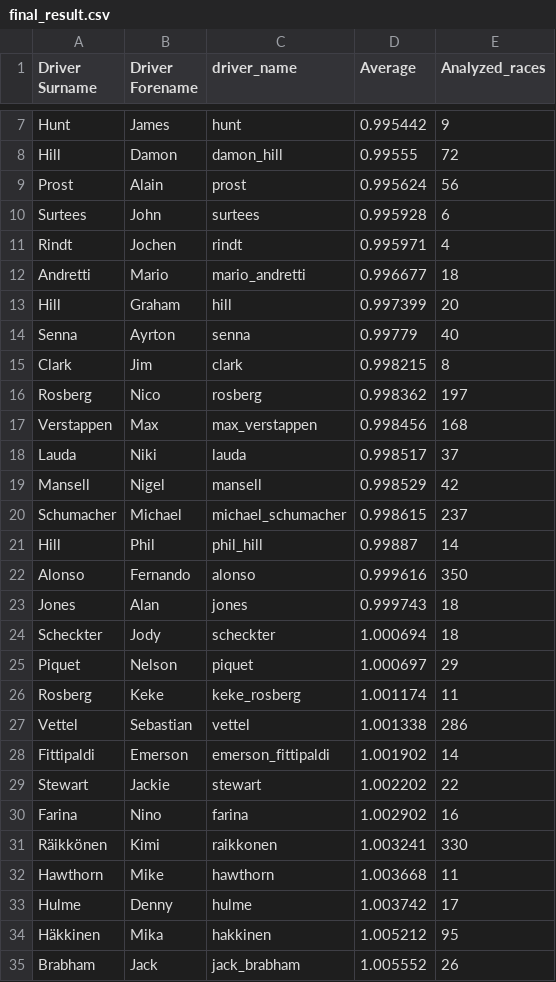
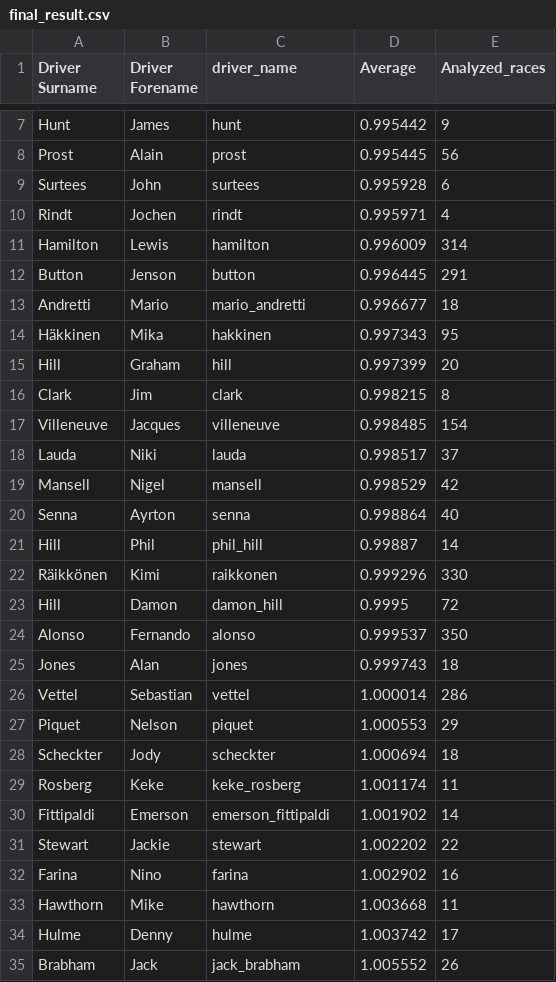
Before and after one commit to JoonaManninen/F1_Ergast_kandityo, a CSV file: final_result.csv, drawn as a sheet; only a part is shown, gaps mark what is left out; removed rows and columns are numbered as before the commit, all else as after; the diff covers the shown part only; the diff names each change by its address in the sheet, - before the commit and + after, or states it on an @@ line.

Commit message:
Fixed results

```diff
--- a/final_result.csv
+++ b/final_result.csv
-row 8: Hill | Damon | damon_hill | 0.99555 | 72
-D8 (Average): 0.995624
+D8 (Average): 0.995445
+row 11: Hamilton | Lewis | hamilton | 0.996009 | 314
+row 12: Button | Jenson | button | 0.996445 | 291
+row 14: Häkkinen | Mika | hakkinen | 0.997343 | 95
-row 14: Senna | Ayrton | senna | 0.99779 | 40
-row 16: Rosberg | Nico | rosberg | 0.998362 | 197
-row 17: Verstappen | Max | max_verstappen | 0.998456 | 168
+row 17: Villeneuve | Jacques | villeneuve | 0.998485 | 154
-row 20: Schumacher | Michael | michael_schumacher | 0.998615 | 237
+row 20: Senna | Ayrton | senna | 0.998864 | 40
+row 22: Räikkönen | Kimi | raikkonen | 0.999296 | 330
+row 23: Hill | Damon | damon_hill | 0.9995 | 72
-D24 (Average): 0.999616
+D24 (Average): 0.999537
+row 26: Vettel | Sebastian | vettel | 1.000014 | 286
+row 27: Piquet | Nelson | piquet | 1.000553 | 29
-row 25: Piquet | Nelson | piquet | 1.000697 | 29
-row 27: Vettel | Sebastian | vettel | 1.001338 | 286
-row 31: Räikkönen | Kimi | raikkonen | 1.003241 | 330
-row 34: Häkkinen | Mika | hakkinen | 1.005212 | 95
```
Also changed, not shown: 3 added rows and 3 removed rows elsewhere in this file, 1 other file.
